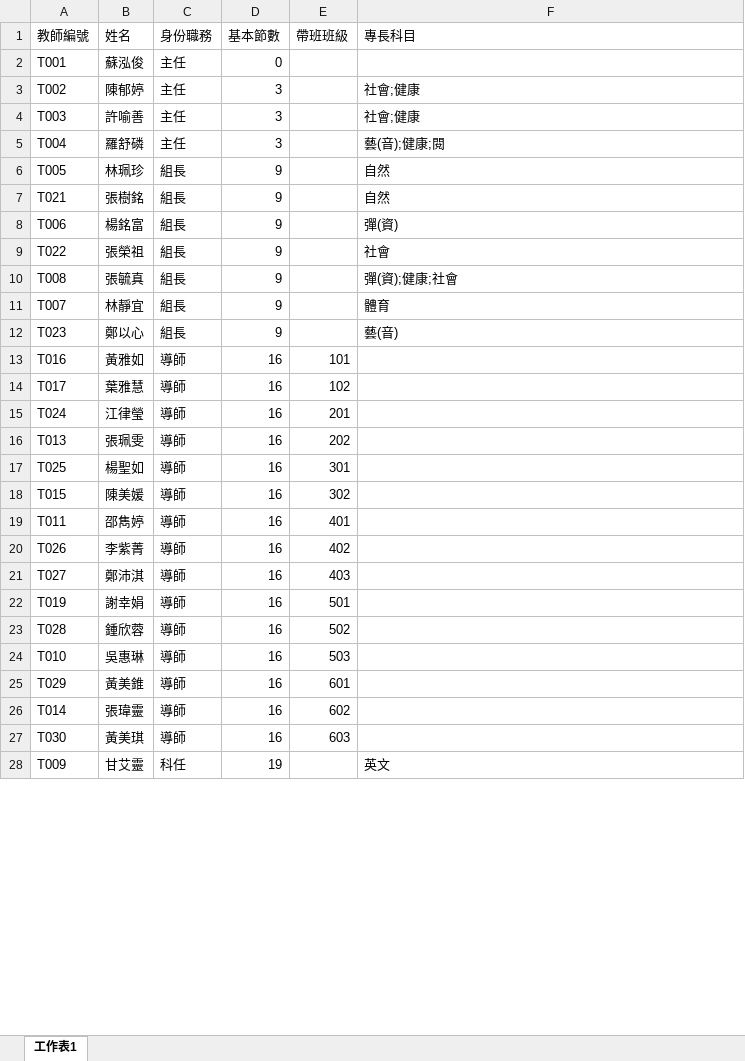
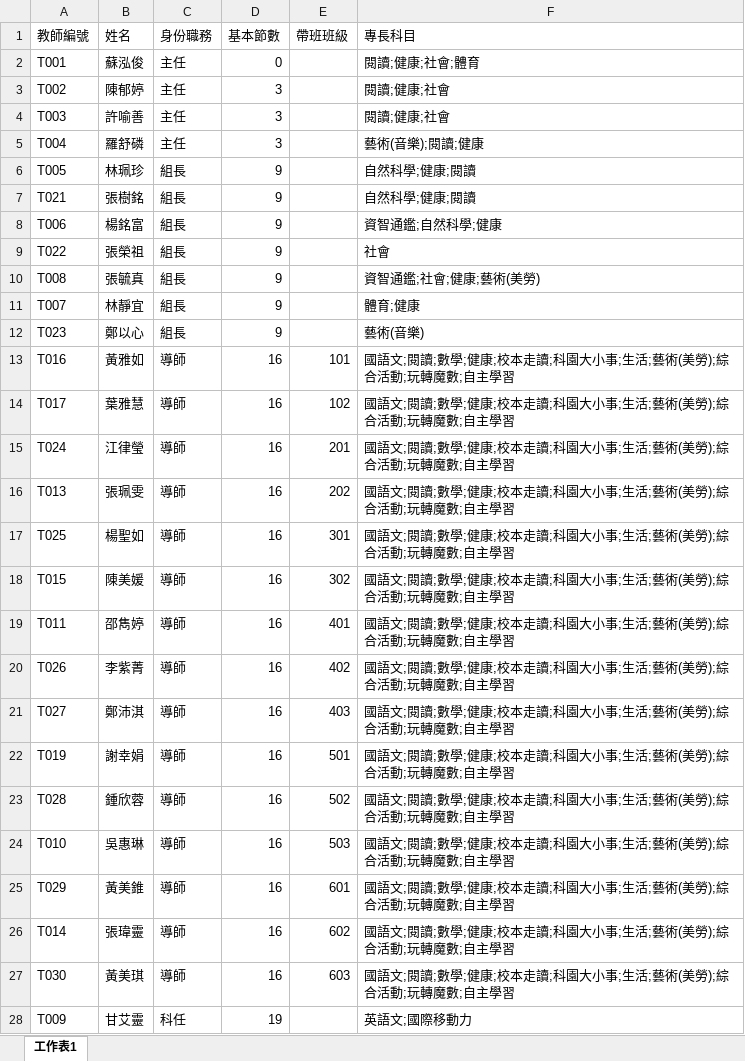
Before and after one commit to sepal1111/CourseSystem, an Excel workbook: 教師.xlsx, sheet 工作表1, drawn as a sheet; only a part is shown; values as stored, in another font and other column widths than the file's, no cell formats; the diff covers the shown part only; the diff names each change by its address in the sheet, - before the commit and + after, or states it on an @@ line.

```diff
--- a/教師.xlsx (sheet 工作表1)
+++ b/教師.xlsx (sheet 工作表1)
-F2 (專長科目): (empty)
+F2 (專長科目): 閱讀;健康;社會;體育
-F3:F4 (專長科目): 社會;健康
+F3:F4 (專長科目): 閱讀;健康;社會
-F5 (專長科目): 藝(音);健康;閱
+F5 (專長科目): 藝術(音樂);閱讀;健康
-F6:F7 (專長科目): 自然
+F6:F7 (專長科目): 自然科學;健康;閱讀
-F8 (專長科目): 彈(資)
+F8 (專長科目): 資智通鑑;自然科學;健康
-F10 (專長科目): 彈(資);健康;社會
+F10 (專長科目): 資智通鑑;社會;健康;藝術(美勞)
-F11 (專長科目): 體育
+F11 (專長科目): 體育;健康
-F12 (專長科目): 藝(音)
+F12 (專長科目): 藝術(音樂)
-F13:F27 (專長科目): (empty)
+F13:F27 (專長科目): 國語文;閱讀;數學;健康;校本走讀;科園大小事;生活;藝術(美勞);綜合活動;玩轉魔數;自主學習
-F28 (專長科目): 英文
+F28 (專長科目): 英語文;國際移動力
```
Also changed, not shown: 4 added rows and 3 edited cells elsewhere in this sheet, cell formats, 11 other files.
